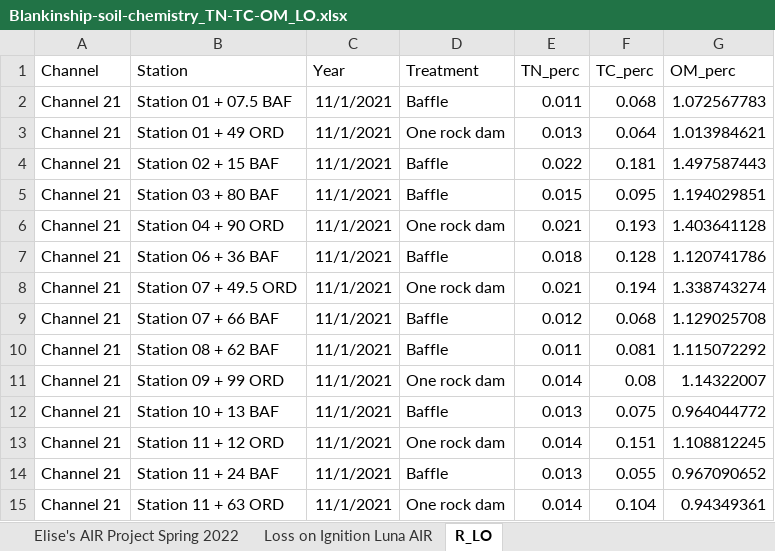
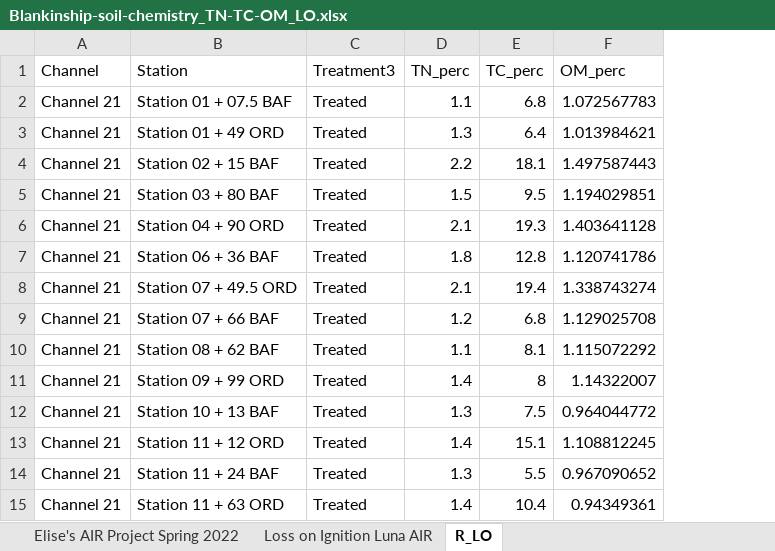
Before and after one commit to lossanna/AVCA_ElkLD, an Excel workbook: data/Excel_LO_edited/Blankinship-soil-chemistry_TN-TC-OM_LO.xlsx, sheet R_LO, drawn as a sheet; only a part is shown; values as stored, in another font and other column widths than the file's, no borders; removed rows and columns are numbered as before the commit, all else as after; the diff covers the shown part only; the diff names each change by its address in the sheet, - before the commit and + after, or states it on an @@ line.

Commit message:
Add all relevant 2021 variables, and screen for normality, and compile clean data

```diff
--- a/data/Excel_LO_edited/Blankinship-soil-chemistry_TN-TC-OM_LO.xlsx (sheet R_LO)
+++ b/data/Excel_LO_edited/Blankinship-soil-chemistry_TN-TC-OM_LO.xlsx (sheet R_LO)
-column C (Year), rows 2-15: all 11/1/2021
-column D (Treatment), rows 2-15: Baffle | One rock dam | Baffle | Baffle | One rock dam | Baffle | One rock dam | Baffle | Baffle | One rock dam | Baffle | One rock dam | Baffle | One rock dam
+column C (Treatment3), rows 2-15: all Treated
-D2 (TN_perc): 0.011
+D2 (TN_perc): 1.1
-E2 (TC_perc): 0.068
+E2 (TC_perc): 6.8
-D3 (TN_perc): 0.013
+D3 (TN_perc): 1.3
-E3 (TC_perc): 0.064
+E3 (TC_perc): 6.4
-D4 (TN_perc): 0.022
+D4 (TN_perc): 2.2
-E4 (TC_perc): 0.181
+E4 (TC_perc): 18.1
-D5 (TN_perc): 0.015
+D5 (TN_perc): 1.5
-E5 (TC_perc): 0.095
+E5 (TC_perc): 9.5
-D6 (TN_perc): 0.021
+D6 (TN_perc): 2.1
-E6 (TC_perc): 0.193
+E6 (TC_perc): 19.3
-D7 (TN_perc): 0.018
+D7 (TN_perc): 1.8
-E7 (TC_perc): 0.128
+E7 (TC_perc): 12.8
-D8 (TN_perc): 0.021
+D8 (TN_perc): 2.1
-E8 (TC_perc): 0.194
+E8 (TC_perc): 19.4
-D9 (TN_perc): 0.012
+D9 (TN_perc): 1.2
-E9 (TC_perc): 0.068
+E9 (TC_perc): 6.8
-D10 (TN_perc): 0.011
+D10 (TN_perc): 1.1
-E10 (TC_perc): 0.081
+E10 (TC_perc): 8.1
-D11 (TN_perc): 0.014
+D11 (TN_perc): 1.4
-E11 (TC_perc): 0.08
+E11 (TC_perc): 8
-D12 (TN_perc): 0.013
+D12 (TN_perc): 1.3
-E12 (TC_perc): 0.075
+E12 (TC_perc): 7.5
-D13 (TN_perc): 0.014
+D13 (TN_perc): 1.4
-E13 (TC_perc): 0.151
+E13 (TC_perc): 15.1
-D14 (TN_perc): 0.013
+D14 (TN_perc): 1.3
-E14 (TC_perc): 0.055
+E14 (TC_perc): 5.5
-D15 (TN_perc): 0.014
+D15 (TN_perc): 1.4
-E15 (TC_perc): 0.104
+E15 (TC_perc): 10.4
```
Also changed, not shown: 96 edited cells elsewhere in this sheet, 2 other files.
